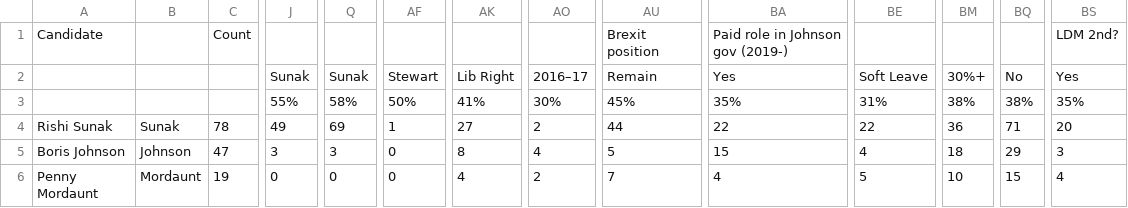
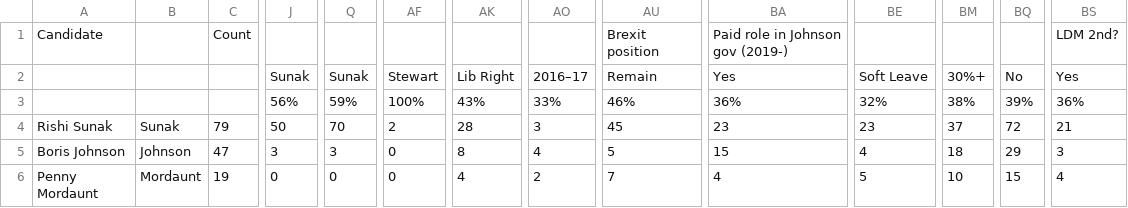
Before and after one commit to tomviner/scrape-tory-nominations, a CSV file: smarkets-leaderboard.csv, drawn as a sheet; only a part is shown, gaps mark what is left out; the diff names each change by its address in the sheet, - before the commit and + after, or states it on an @@ line.

```diff
--- a/smarkets-leaderboard.csv
+++ b/smarkets-leaderboard.csv
-J3: 55%
+J3: 56%
-Q3: 58%
+Q3: 59%
-AF3: 50%
+AF3: 100%
-AK3: 41%
+AK3: 43%
-AO3: 30%
+AO3: 33%
-AU3: 45%
+AU3: 46%
-BA3: 35%
+BA3: 36%
-BE3: 31%
+BE3: 32%
-BQ3: 38%
+BQ3: 39%
-BS3: 35%
+BS3: 36%
-C4: 78
+C4: 79
-J4: 49
+J4: 50
-Q4: 69
+Q4: 70
-AF4: 1
+AF4: 2
-AK4: 27
+AK4: 28
-AO4: 2
+AO4: 3
-AU4: 44
+AU4: 45
-BA4: 22
+BA4: 23
-BE4: 22
+BE4: 23
-BM4: 36
+BM4: 37
-BQ4: 71
+BQ4: 72
-BS4: 20
+BS4: 21
```
Also changed, not shown: noms.csv, smarkets-endorsements.csv.
